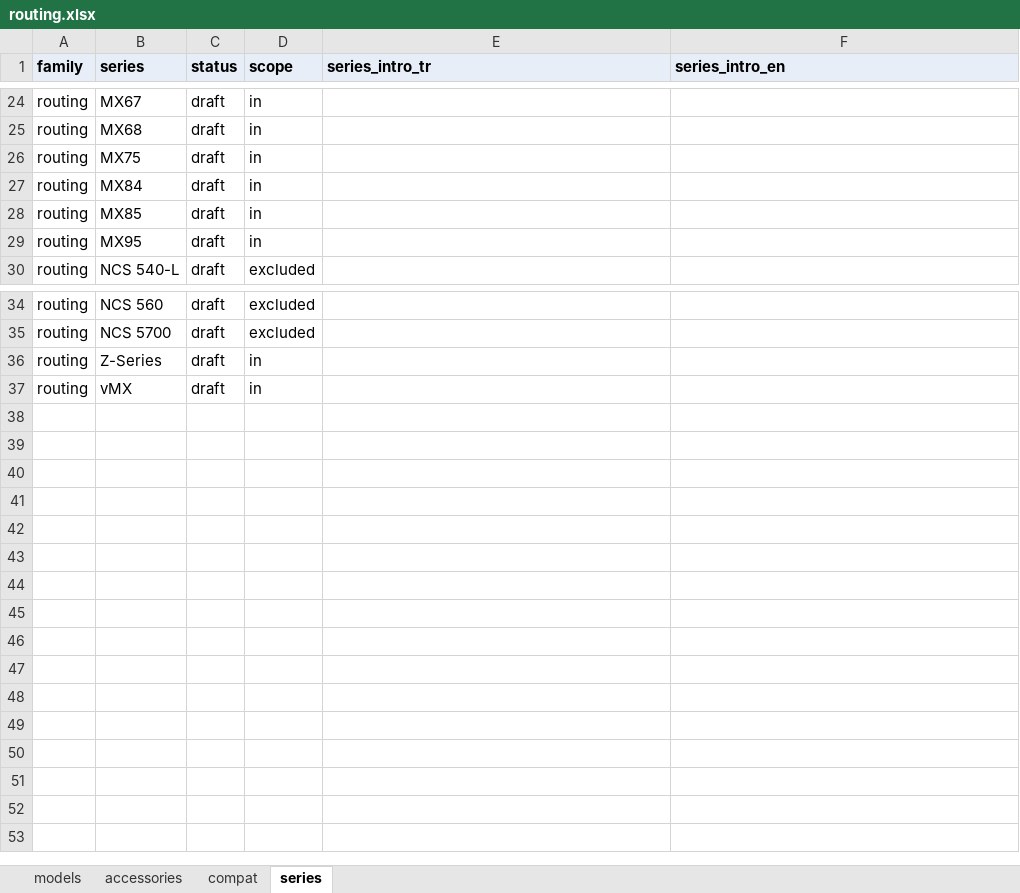
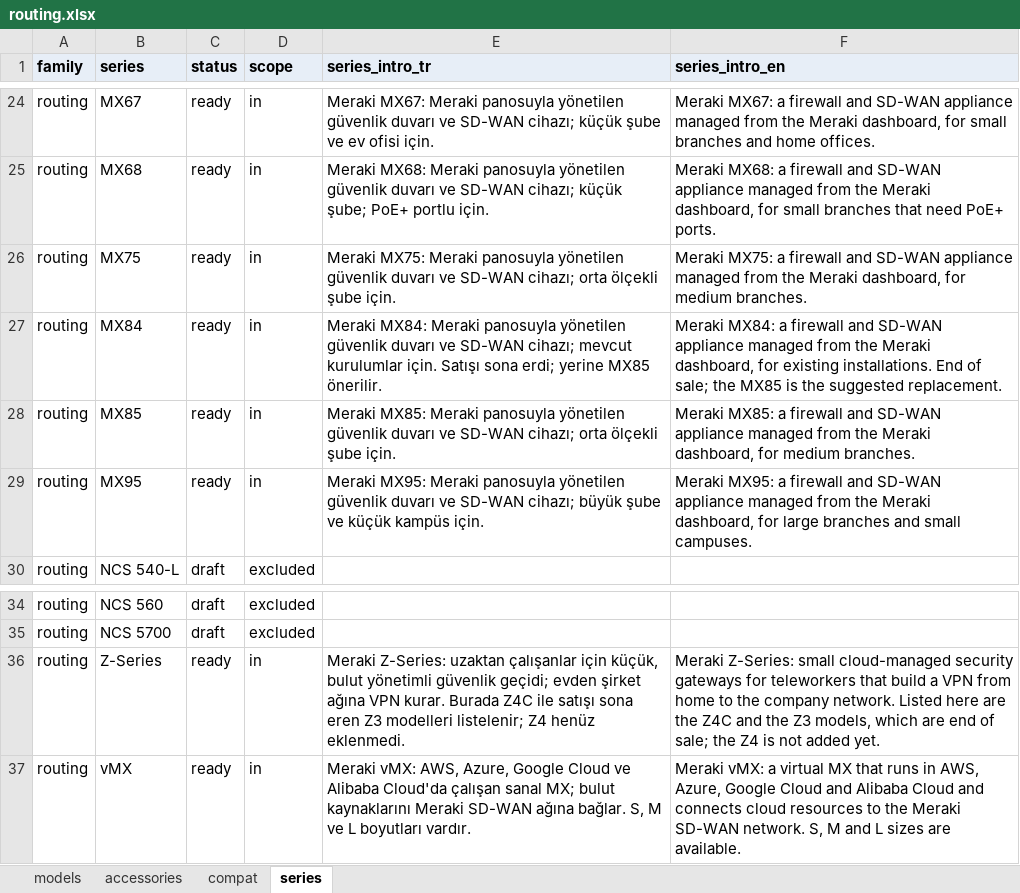
Before and after one commit to DenizYcode/tools4us, an Excel workbook: data/catalog/routing.xlsx, sheet series, drawn as a sheet; only a part is shown, gaps mark what is left out; values as stored, in another font and other column widths than the file's, no borders; the diff covers the shown part only; the diff names each change by its address in the sheet, - before the commit and + after, or states it on an @@ line.

```diff
--- a/data/catalog/routing.xlsx (sheet series)
+++ b/data/catalog/routing.xlsx (sheet series)
-C24:C29 (status): draft
+C24:C29 (status): ready
-E24 (series_intro_tr): (empty)
+E24 (series_intro_tr): Meraki MX67: Meraki panosuyla yönetilen güvenlik duvarı ve SD-WAN cihazı; küçük şube ve ev ofisi için.
-F24 (series_intro_en): (empty)
+F24 (series_intro_en): Meraki MX67: a firewall and SD-WAN appliance managed from the Meraki dashboard, for small branches and home offices.
-E25 (series_intro_tr): (empty)
+E25 (series_intro_tr): Meraki MX68: Meraki panosuyla yönetilen güvenlik duvarı ve SD-WAN cihazı; küçük şube; PoE+ portlu için.
-F25 (series_intro_en): (empty)
+F25 (series_intro_en): Meraki MX68: a firewall and SD-WAN appliance managed from the Meraki dashboard, for small branches that need PoE+ ports.
-E26 (series_intro_tr): (empty)
+E26 (series_intro_tr): Meraki MX75: Meraki panosuyla yönetilen güvenlik duvarı ve SD-WAN cihazı; orta ölçekli şube için.
-F26 (series_intro_en): (empty)
+F26 (series_intro_en): Meraki MX75: a firewall and SD-WAN appliance managed from the Meraki dashboard, for medium branches.
-E27 (series_intro_tr): (empty)
+E27 (series_intro_tr): Meraki MX84: Meraki panosuyla yönetilen güvenlik duvarı ve SD-WAN cihazı; mevcut kurulumlar için. Satışı sona erdi; yerine MX85 önerilir.
-F27 (series_intro_en): (empty)
+F27 (series_intro_en): Meraki MX84: a firewall and SD-WAN appliance managed from the Meraki dashboard, for existing installations. End of sale; the MX85 is the suggested replacement.
-E28 (series_intro_tr): (empty)
+E28 (series_intro_tr): Meraki MX85: Meraki panosuyla yönetilen güvenlik duvarı ve SD-WAN cihazı; orta ölçekli şube için.
-F28 (series_intro_en): (empty)
+F28 (series_intro_en): Meraki MX85: a firewall and SD-WAN appliance managed from the Meraki dashboard, for medium branches.
-E29 (series_intro_tr): (empty)
+E29 (series_intro_tr): Meraki MX95: Meraki panosuyla yönetilen güvenlik duvarı ve SD-WAN cihazı; büyük şube ve küçük kampüs için.
-F29 (series_intro_en): (empty)
+F29 (series_intro_en): Meraki MX95: a firewall and SD-WAN appliance managed from the Meraki dashboard, for large branches and small campuses.
-C36:C37 (status): draft
+C36:C37 (status): ready
-E36 (series_intro_tr): (empty)
+E36 (series_intro_tr): Meraki Z-Series: uzaktan çalışanlar için küçük, bulut yönetimli güvenlik geçidi; evden şirket ağına VPN kurar. Burada Z4C ile satışı sona eren Z3 modelleri listelenir; Z4 henüz eklenmedi.
-F36 (series_intro_en): (empty)
+F36 (series_intro_en): Meraki Z-Series: small cloud-managed security gateways for teleworkers that build a VPN from home to the company network. Listed here are the Z4C and the Z3 models, which are end of sale; the Z4 is not added yet.
-E37 (series_intro_tr): (empty)
+E37 (series_intro_tr): Meraki vMX: AWS, Azure, Google Cloud ve Alibaba Cloud'da çalışan sanal MX; bulut kaynaklarını Meraki SD-WAN ağına bağlar. S, M ve L boyutları vardır.
-F37 (series_intro_en): (empty)
+F37 (series_intro_en): Meraki vMX: a virtual MX that runs in AWS, Azure, Google Cloud and Alibaba Cloud and connects cloud resources to the Meraki SD-WAN network. S, M and L sizes are available.
```
Also changed, not shown: 45 edited cells elsewhere in this sheet, sheet models, 5 other files.
